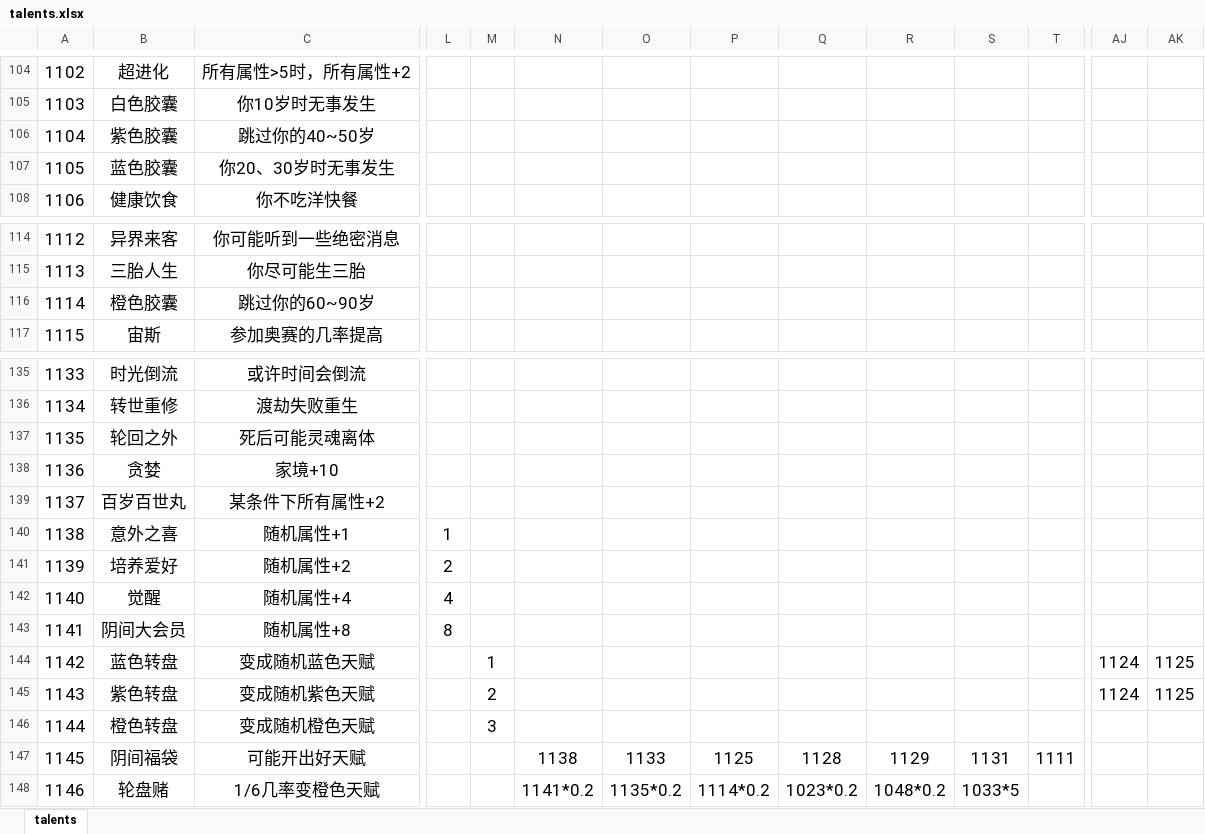
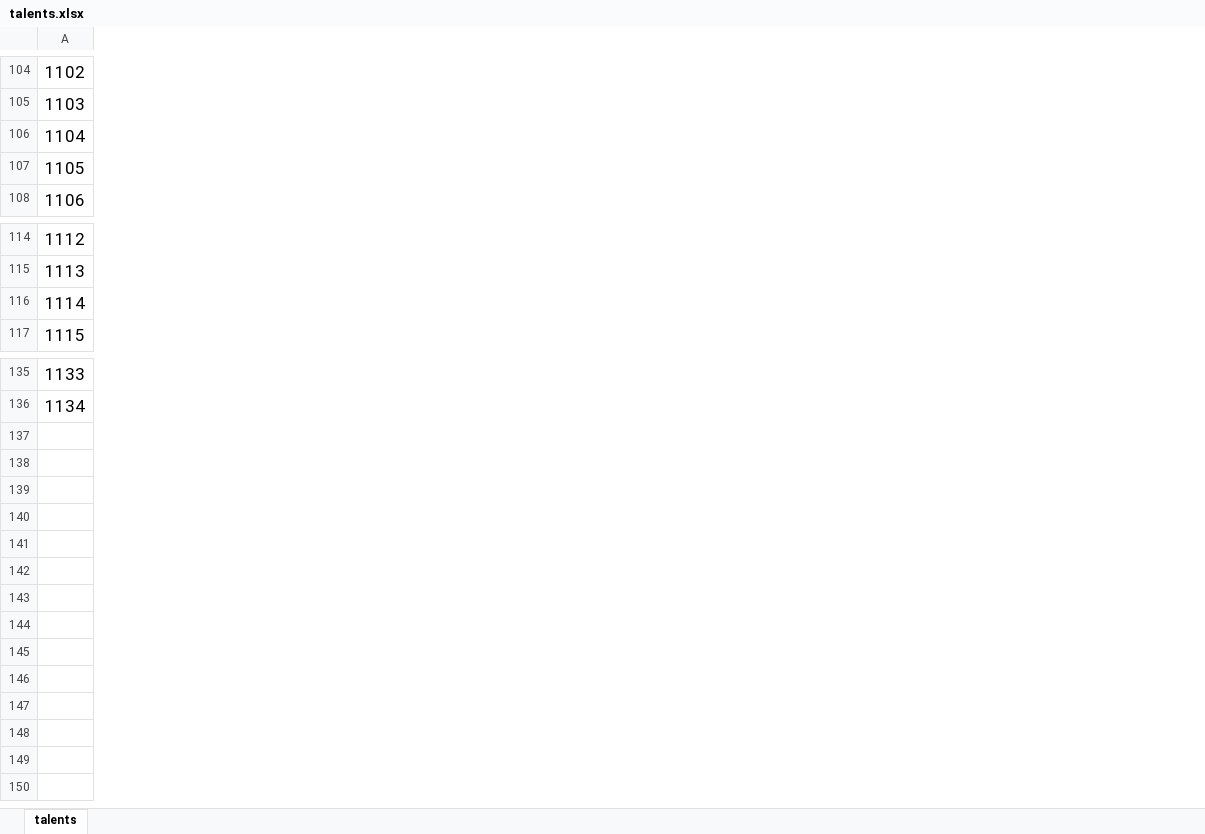
Before and after one commit to gy1680/gy1680.github.io, an Excel workbook: data/talents.xlsx, sheet talents, drawn as a sheet; only a part is shown, gaps mark what is left out; values as stored, in another font and other column widths than the file's, no borders; charts and pictures not drawn; removed rows and columns are numbered as before the commit, all else as after; rows hold the shown columns only; the diff covers the shown part only; the diff names each change by its address in the sheet, - before the commit and + after, or states it on an @@ line.

```diff
--- a/data/talents.xlsx (sheet talents)
+++ b/data/talents.xlsx (sheet talents)
-column B, rows 104-108: 超进化 | 白色胶囊 | 紫色胶囊 | 蓝色胶囊 | 健康饮食; rows 114-117: 异界来客 | 三胎人生 | 橙色胶囊 | 宙斯; rows 135-136: 时光倒流 | 转世重修
-column C, rows 104-108: 所有属性>5时，所有属性+2 | 你10岁时无事发生 | 跳过你的40~50岁 | 你20、30岁时无事发生 | 你不吃洋快餐; rows 114-117: 你可能听到一些绝密消息 | 你尽可能生三胎 | 跳过你的60~90岁 | 参加奥赛的几率提高; rows 135-136: 或许时间会倒流 | 渡劫失败重生
-column L, empty
-column M, empty
-column N, empty
-column O, empty
-column P, empty
-column Q, empty
-column R, empty
-column S, empty
-column T, empty
-column AJ, empty
-column AK, empty
-row 137: 1135 | 轮回之外 | 死后可能灵魂离体
-row 138: 1136 | 贪婪 | 家境+10
-row 139: 1137 | 百岁百世丸 | 某条件下所有属性+2
-row 140: 1138 | 意外之喜 | 随机属性+1 | 1
-row 141: 1139 | 培养爱好 | 随机属性+2 | 2
-row 142: 1140 | 觉醒 | 随机属性+4 | 4
-row 143: 1141 | 阴间大会员 | 随机属性+8 | 8
-row 144: 1142 | 蓝色转盘 | 变成随机蓝色天赋 |  | 1 |  |  |  |  |  |  |  | 1124 | 1125
-row 145: 1143 | 紫色转盘 | 变成随机紫色天赋 |  | 2 |  |  |  |  |  |  |  | 1124 | 1125
-row 146: 1144 | 橙色转盘 | 变成随机橙色天赋 |  | 3
-row 147: 1145 | 阴间福袋 | 可能开出好天赋 |  |  | 1138 | 1133 | 1125 | 1128 | 1129 | 1131 | 1111
-row 148: 1146 | 轮盘赌 | 1/6几率变橙色天赋 |  |  | 1141*0.2 | 1135*0.2 | 1114*0.2 | 1023*0.2 | 1048*0.2 | 1033*5
```
Also changed, not shown: 2 added columns, 9 removed columns and 6 edited cells elsewhere in this sheet, charts or pictures, data/achievement.xlsx, 8 other files.
